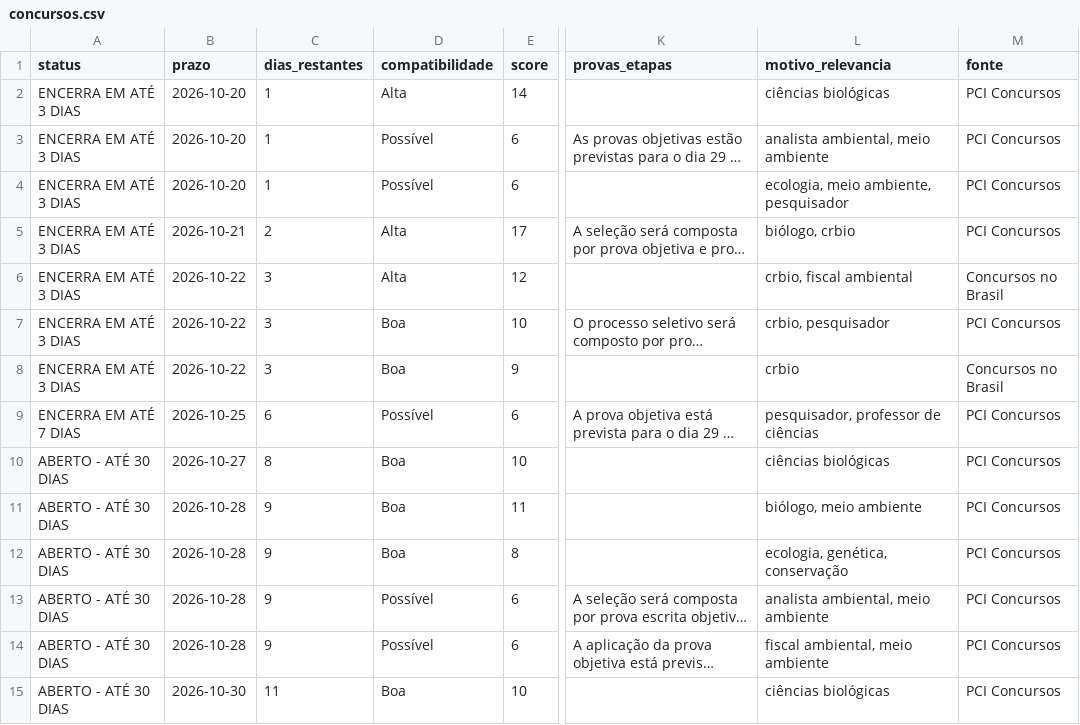
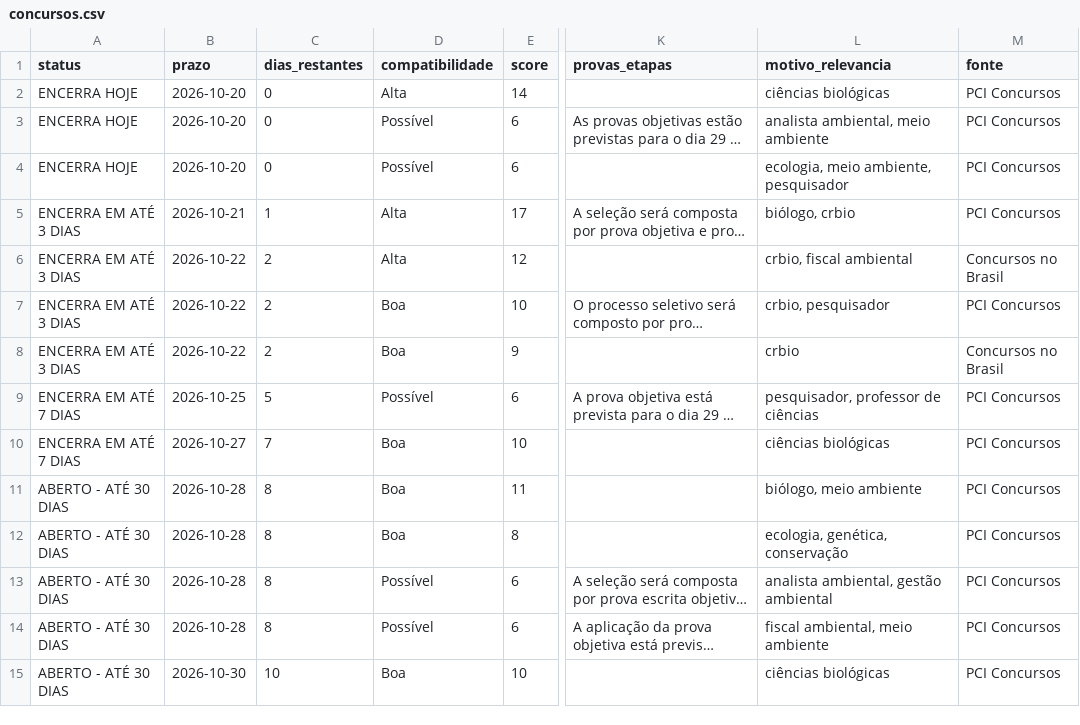
Before and after one commit to matheusbarrosb/concurso-biologia-bot, a CSV file: data/concursos.csv, drawn as a sheet; only a part is shown, gaps mark what is left out; long unchanged cells end in …; the diff covers the shown part only; the diff names each change by its address in the sheet, - before the commit and + after, or states it on an @@ line.

```diff
--- a/data/concursos.csv
+++ b/data/concursos.csv
-A2:A4 (status): ENCERRA EM ATÉ 3 DIAS
+A2:A4 (status): ENCERRA HOJE
-C2:C4 (dias_restantes): 1
+C2:C4 (dias_restantes): 0
-C5 (dias_restantes): 2
+C5 (dias_restantes): 1
-C6:C8 (dias_restantes): 3
+C6:C8 (dias_restantes): 2
-C9 (dias_restantes): 6
+C9 (dias_restantes): 5
-A10 (status): ABERTO - ATÉ 30 DIAS
+A10 (status): ENCERRA EM ATÉ 7 DIAS
-C10 (dias_restantes): 8
+C10 (dias_restantes): 7
-C11:C14 (dias_restantes): 9
+C11:C14 (dias_restantes): 8
-L13 (motivo_relevancia): analista ambiental, meio ambiente
+L13 (motivo_relevancia): analista ambiental, gestão ambiental
-C15 (dias_restantes): 11
+C15 (dias_restantes): 10
```
Also changed, not shown: 64 edited cells elsewhere in this file, 1 other file.
